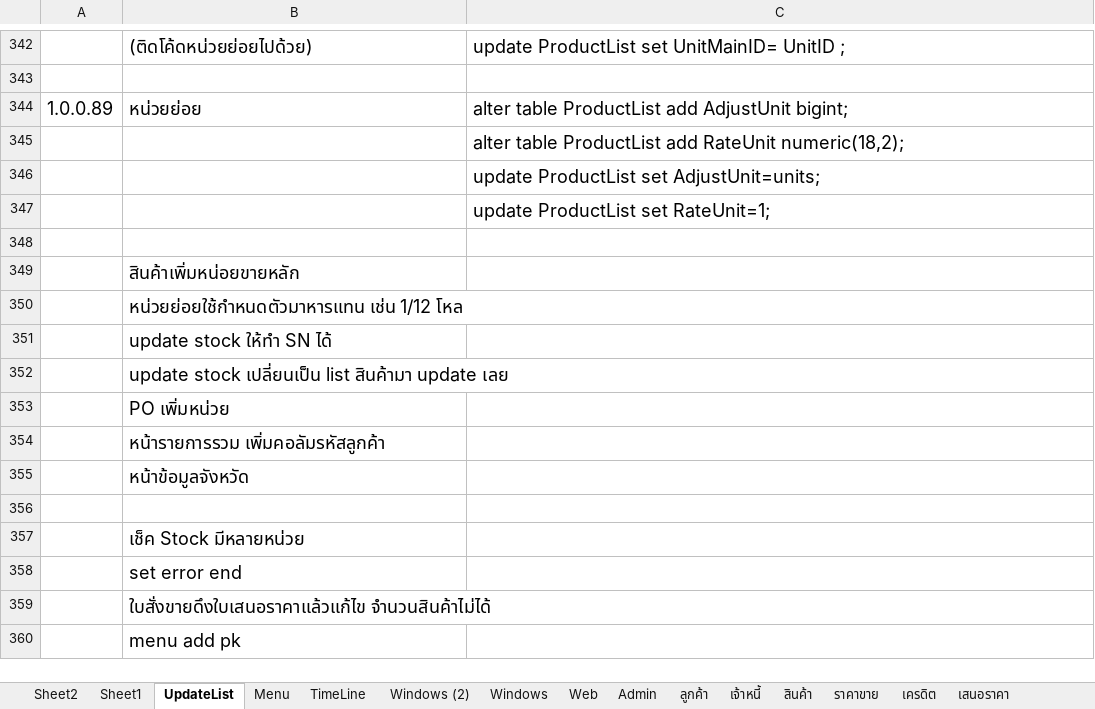
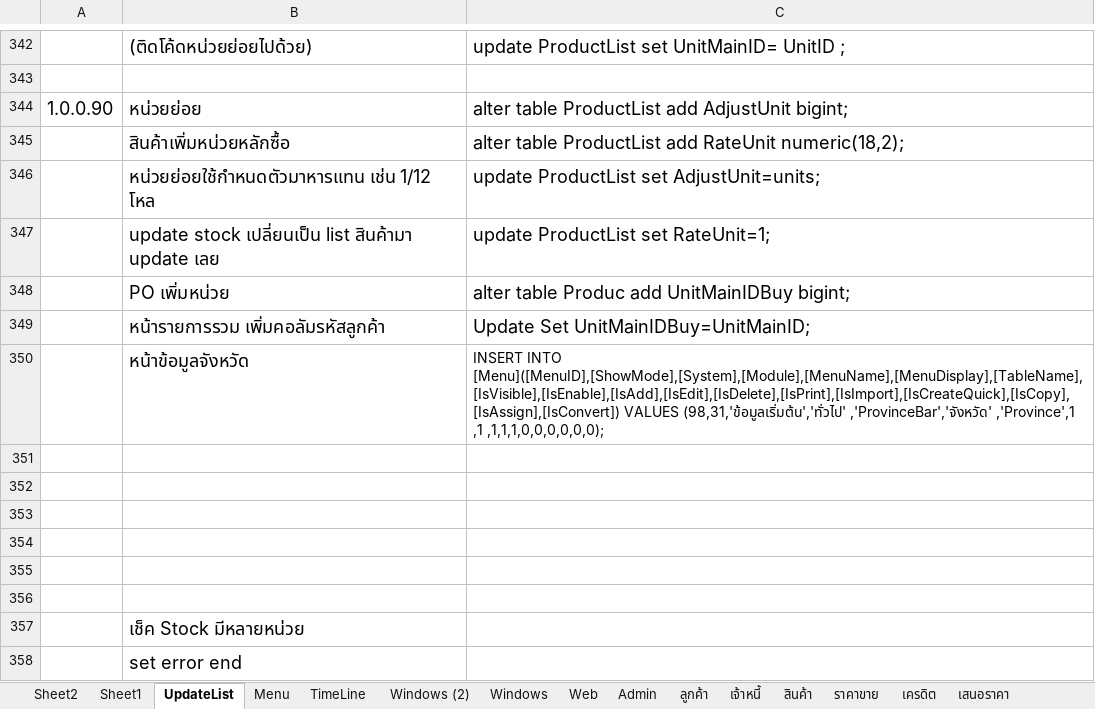
Before and after one commit to artit1981/ubproject, an Excel workbook: _Doc/Feature.xlsx, sheet UpdateList, drawn as a sheet; only a part is shown, gaps mark what is left out; the shorter side is filled out with more unchanged rows; values as stored, in another font and other column widths than the file's, no borders; removed rows and columns are numbered as before the commit, all else as after; the diff names each change by its address in the sheet, - before the commit and + after, or states it on an @@ line.

Commit message:
update stock unit & unitmain

```diff
--- a/_Doc/Feature.xlsx (sheet UpdateList)
+++ b/_Doc/Feature.xlsx (sheet UpdateList)
-A344: 1.0.0.89
+A344: 1.0.0.90
-B345: (empty)
+B345: สินค้าเพิ่มหน่วยหลักซื้อ
-B346: (empty)
+B346: หน่วยย่อยใช้กำหนดตัวมาหารแทน เช่น 1/12 โหล
-B347: (empty)
+B347: update stock เปลี่ยนเป็น list สินค้ามา update เลย
+row 348:  | PO เพิ่มหน่วย | alter table Produc add UnitMainIDBuy bigint;
+row 349:  | หน้ารายการรวม เพิ่มคอลัมรหัสลูกค้า | Update Set UnitMainIDBuy=UnitMainID;
+row 350:  | หน้าข้อมูลจังหวัด | INSERT INTO [Menu]([MenuID],[ShowMode],[System],[Module],[MenuName],[MenuDisplay],[TableName],[IsVisible],[IsEnable],[IsAdd],[IsEdit],[IsDelete],[IsPrint],[IsImport],[IsCreateQuick],[IsCopy],[IsAssign],[IsConvert]) VALUES (98,31,'ข้อมูลเริ่มต้น','ทั่วไป' ,'ProvinceBar','จังหวัด' ,'Province',1 ,1 ,1,1,1,0,0,0,0,0,0);
-B352: สินค้าเพิ่มหน่อยขายหลัก
+B352: (empty)
-B353: หน่วยย่อยใช้กำหนดตัวมาหารแทน เช่น 1/12 โหล
+B353: (empty)
-B354: update stock ให้ทำ SN ได้
+B354: (empty)
-B355: update stock เปลี่ยนเป็น list สินค้ามา update เลย
+B355: (empty)
-row 353:  | PO เพิ่มหน่วย
-row 354:  | หน้ารายการรวม เพิ่มคอลัมรหัสลูกค้า
-row 355:  | หน้าข้อมูลจังหวัด
```
Also changed, not shown: sheet Menu, 13 other files.
